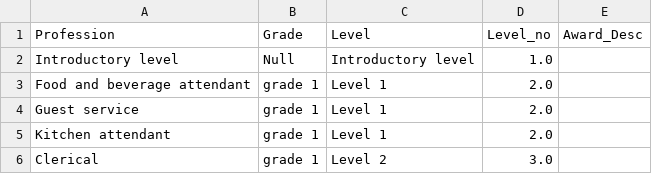
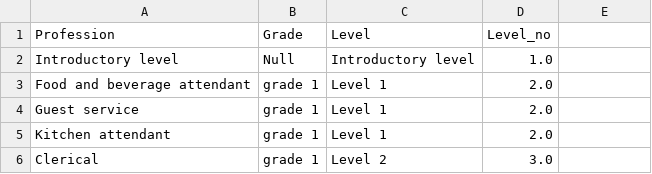
Before and after one commit to toddaus/API, a CSV file: award_structure.csv, drawn as a sheet; only a part is shown.

Commit message:
Add files via upload

```diff
--- a/award_structure.csv
+++ b/award_structure.csv
@@ -1,2 +1,2 @@
-Profession,Grade,Level,Level_no,Award_Desc
+Profession,Grade,Level,Level_no
 Introductory level,Null,Introductory level,1.0
```
